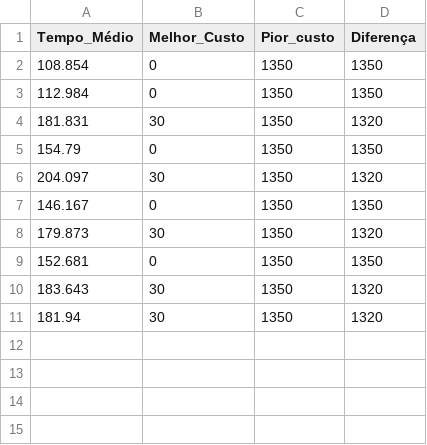
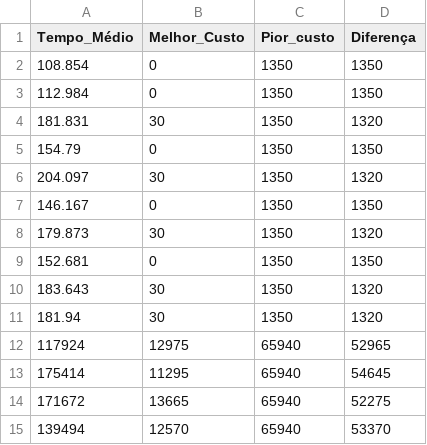
Before and after one commit to oSabre/Nonograms-Permutacao, a CSV file: resultados_busca_tabu.csv, drawn as a sheet.

```diff
--- a/resultados_busca_tabu.csv
+++ b/resultados_busca_tabu.csv
@@ -11 +11,5 @@ Tempo_Médio,Melhor_Custo,Pior_custo,Diferença
 181.94,30,1350,1320
+117924,12975,65940,52965
+175414,11295,65940,54645
+171672,13665,65940,52275
+139494,12570,65940,53370
```
Also changed, not shown: 4 other files.
